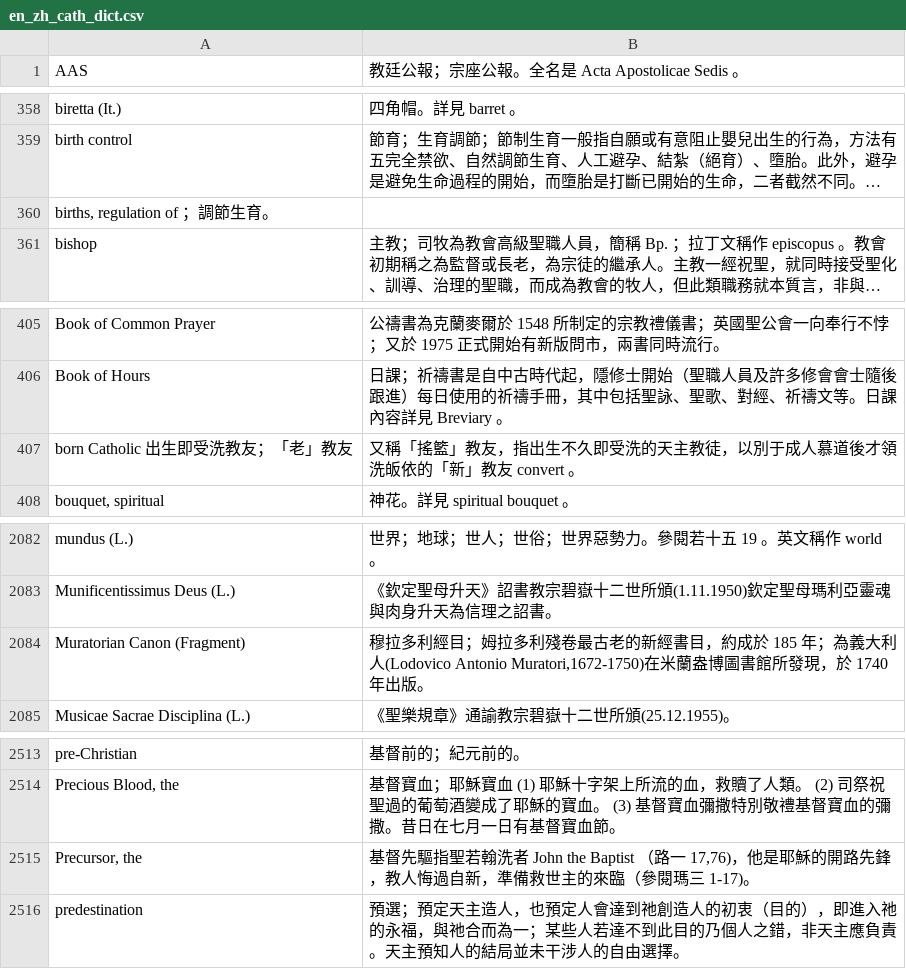
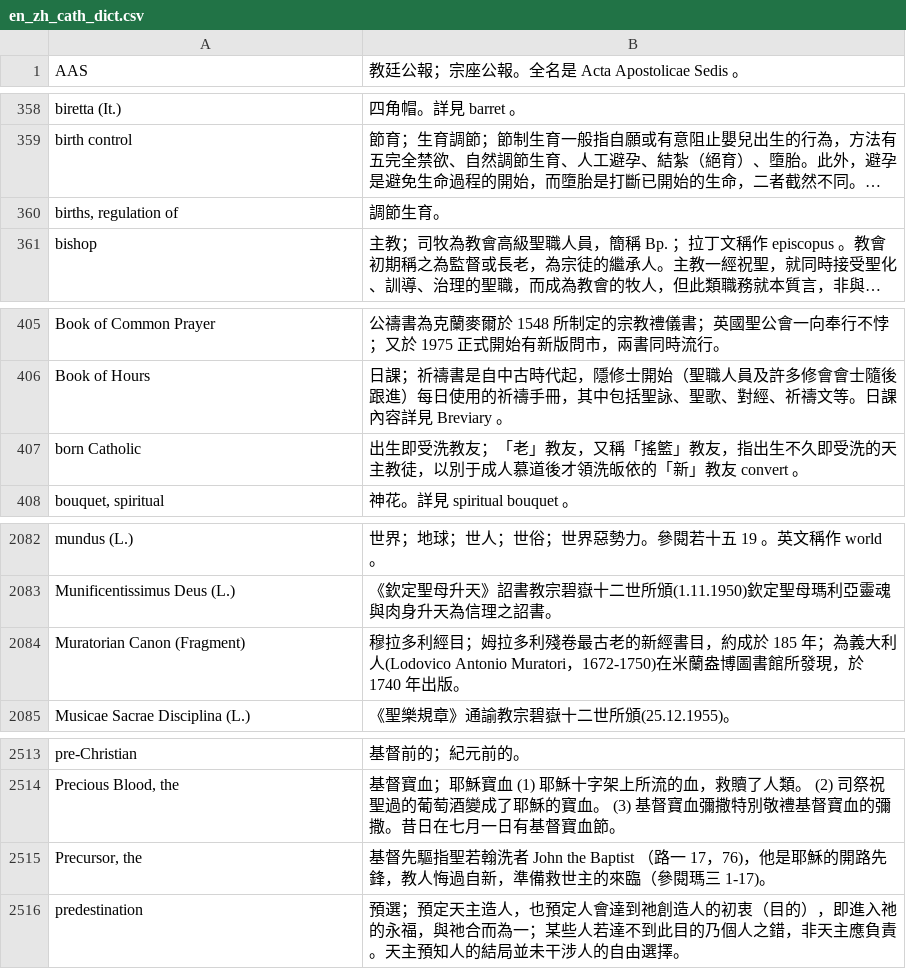
Before and after one commit to lyndonc/matteo, a CSV file: dict/en_zh_cath_dict.csv, drawn as a sheet; only a part is shown, gaps mark what is left out; long unchanged cells end in …; removed rows and columns are numbered as before the commit, all else as after; the diff names each change by its address in the sheet, - before the commit and + after, or states it on an @@ line.

```diff
--- a/dict/en_zh_cath_dict.csv
+++ b/dict/en_zh_cath_dict.csv
-row 360: births, regulation of ；調節生育。
+row 360: births, regulation of | 調節生育。
-row 407: born Catholic 出生即受洗教友；「老」教友 | 又稱「搖籃」教友，指出生不久即受洗的天主教徒，以別于成人慕道後才領洗皈依的「新」教友 convert 。
+row 407: born Catholic | 出生即受洗教友；「老」教友，又稱「搖籃」教友，指出生不久即受洗的天主教徒，以別于成人慕道後才領洗皈依的「新」教友 convert 。
-B2084: …利人(Lodovico Antonio Muratori,1672-1750)在米蘭盎…
+B2084: …利人(Lodovico Antonio Muratori，1672-1750)在米蘭盎…
-B2515: …（路一 17,76)，他是耶…
+B2515: …（路一 17，76)，他是耶…
```
Also changed, not shown: search_results.csv, 4 other files.
